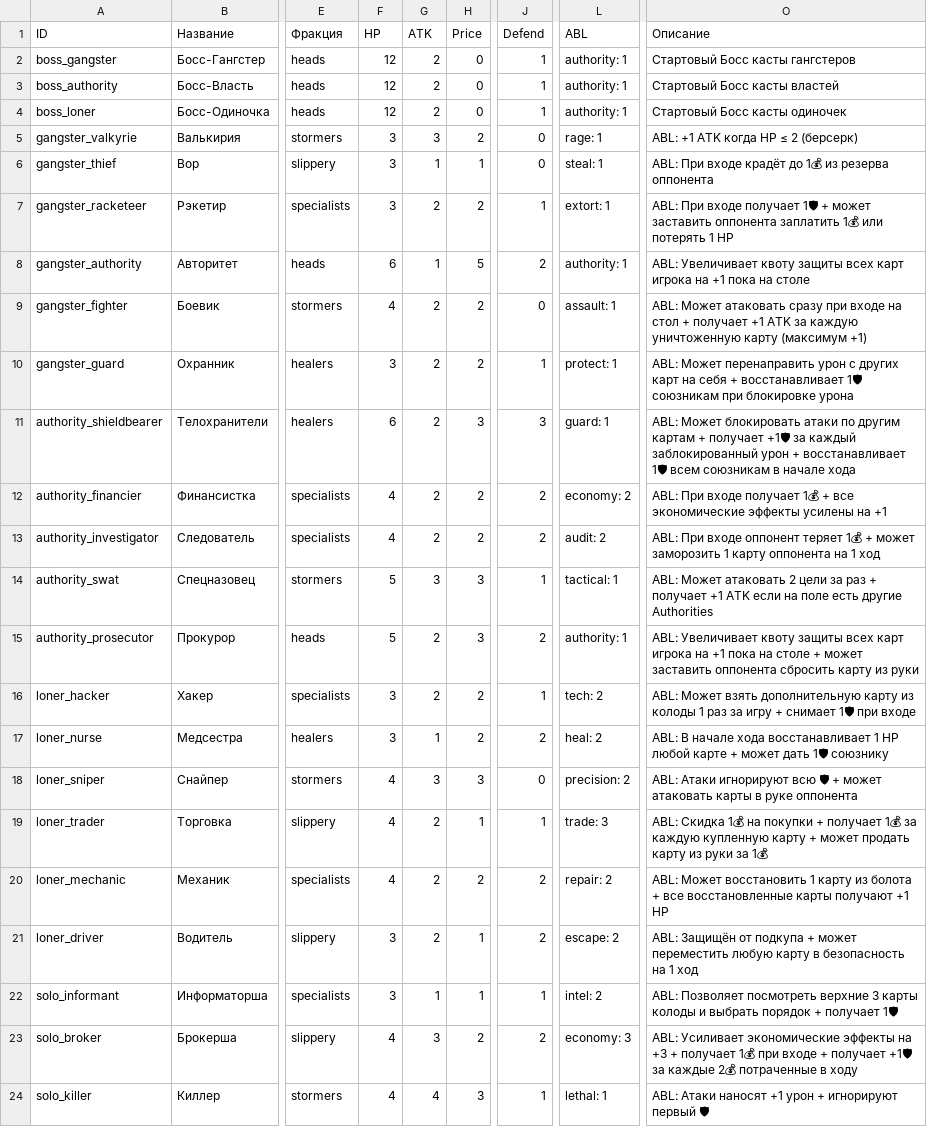
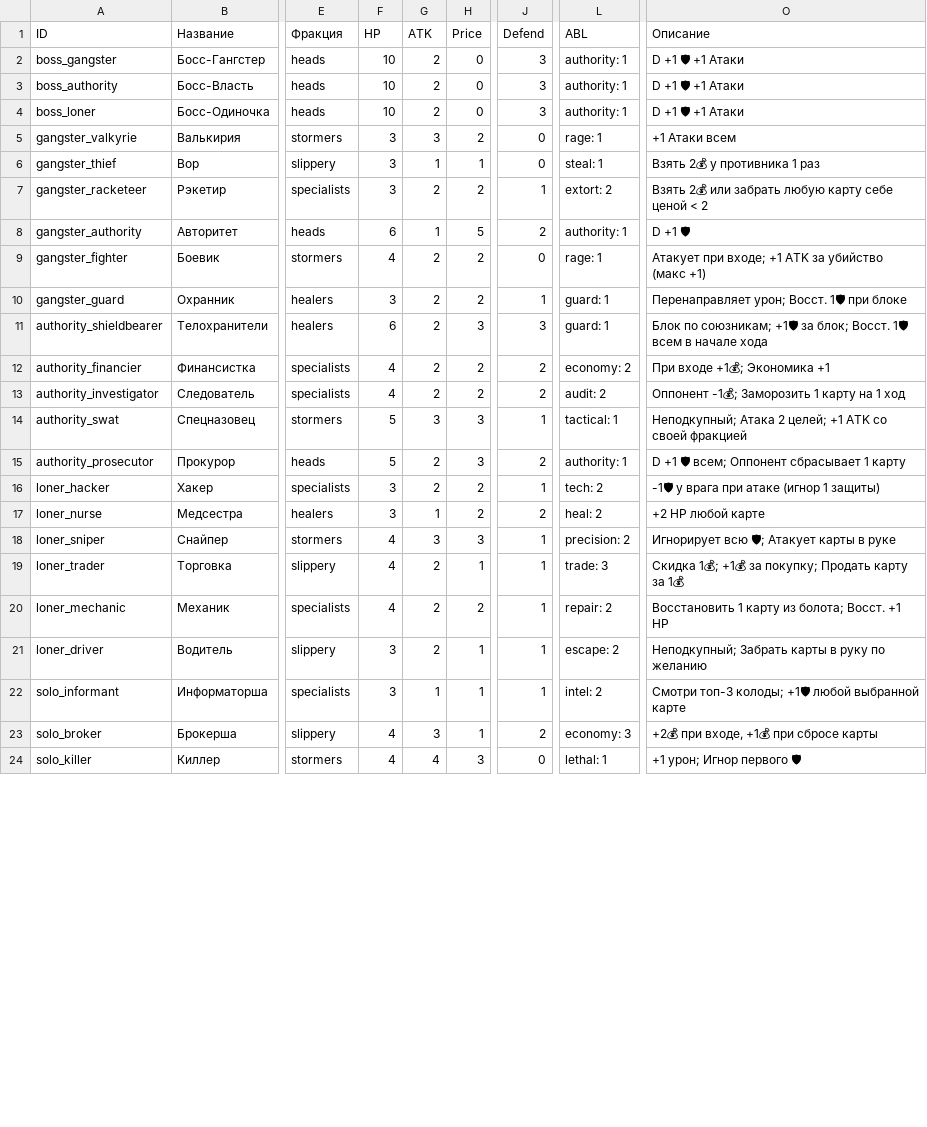
Before and after one commit to popskraft/kingpin, a CSV file: config/cards.csv, drawn as a sheet; only a part is shown, gaps mark what is left out; the diff covers the shown part only; the diff names each change by its address in the sheet, - before the commit and + after, or states it on an @@ line.

Commit message:
feat: add price, corruption and rage stats to card model and UI

```diff
--- a/config/cards.csv
+++ b/config/cards.csv
-F2:F4 (HP): 12
+F2:F4 (HP): 10
-J2:J4 (Defend): 1
+J2:J4 (Defend): 3
-O2 (Описание): Стартовый Босс касты гангстеров
+O2 (Описание): D +1 🛡 +1 Атаки
-O3 (Описание): Стартовый Босс касты властей
+O3 (Описание): D +1 🛡 +1 Атаки
-O4 (Описание): Стартовый Босс касты одиночек
+O4 (Описание): D +1 🛡 +1 Атаки
-O5 (Описание): ABL: +1 ATK когда HP ≤ 2 (берсерк)
+O5 (Описание): +1 Атаки всем
-O6 (Описание): ABL: При входе крадёт до 1💰 из резерва оппонента
+O6 (Описание): Взять 2💰 у противника 1 раз
-L7 (ABL): extort: 1
+L7 (ABL): extort: 2
-O7 (Описание): ABL: При входе получает 1🛡 + может заставить оппонента заплатить 1💰 или потерять 1 HP
+O7 (Описание): Взять 2💰 или забрать любую карту себе ценой < 2
-O8 (Описание): ABL: Увеличивает квоту защиты всех карт игрока на +1 пока на столе
+O8 (Описание): D +1 🛡
-L9 (ABL): assault: 1
+L9 (ABL): rage: 1
-O9 (Описание): ABL: Может атаковать сразу при входе на стол + получает +1 ATK за каждую уничтоженную карту (максимум +1)
+O9 (Описание): Атакует при входе; +1 ATK за убийство (макс +1)
-L10 (ABL): protect: 1
+L10 (ABL): guard: 1
-O10 (Описание): ABL: Может перенаправить урон с других карт на себя + восстанавливает 1🛡 союзникам при блокировке урона
+O10 (Описание): Перенаправляет урон; Восст. 1🛡 при блоке
-O11 (Описание): ABL: Может блокировать атаки по другим картам + получает +1🛡 за каждый заблокированный урон + восстанавливает 1🛡 всем союзникам в начале…
+O11 (Описание): Блок по союзникам; +1🛡 за блок; Восст. 1🛡 всем в начале…
-O12 (Описание): ABL: При входе получает 1💰 + все экономические эффекты усилены на +1
+O12 (Описание): При входе +1💰; Экономика +1
-O13 (Описание): ABL: При входе оппонент теряет 1💰 + может заморозить 1 карту оппонента на 1…
+O13 (Описание): Оппонент -1💰; Заморозить 1 карту на 1…
-O14 (Описание): ABL: Может атаковать 2 цели за раз + получает +1 ATK если на поле есть другие Authorities
+O14 (Описание): Неподкупный; Атака 2 целей; +1 ATK со своей фракцией
-O15 (Описание): ABL: Увеличивает квоту защиты всех карт игрока на +1 пока на столе + может заставить оппонента сбросить карту из руки
+O15 (Описание): D +1 🛡 всем; Оппонент сбрасывает 1 карту
-O16 (Описание): ABL: Может взять дополнительную карту из колоды 1 раз за игру + снимает 1🛡 при входе
+O16 (Описание): -1🛡 у врага при атаке (игнор 1 защиты)
-O17 (Описание): ABL: В начале хода восстанавливает 1 HP любой карте + может дать 1🛡 союзнику
+O17 (Описание): +2 HP любой карте
-J18 (Defend): 0
+J18 (Defend): 1
-O18 (Описание): ABL: Атаки игнорируют всю 🛡 + может атаковать карты в руке оппонента
+O18 (Описание): Игнорирует всю 🛡; Атакует карты в руке
-O19 (Описание): ABL: Скидка 1💰 на покупки + получает 1💰 за каждую купленную карту + может продать карту из руки за 1💰
+O19 (Описание): Скидка 1💰; +1💰 за покупку; Продать карту за 1💰
-J20:J21 (Defend): 2
+J20:J21 (Defend): 1
-O20 (Описание): ABL: Может восстановить 1 карту из болота + все восстановленные карты получают +1 HP
+O20 (Описание): Восстановить 1 карту из болота; Восст. +1 HP
-O21 (Описание): ABL: Защищён от подкупа + может переместить любую карту в безопасность на 1 ход
+O21 (Описание): Неподкупный; Забрать карты в руку по желанию
-O22 (Описание): ABL: Позволяет посмотреть верхние 3 карты колоды и выбрать порядок + получает 1🛡
+O22 (Описание): Смотри топ-3 колоды; +1🛡 любой выбранной карте
-H23 (Price): 2
+H23 (Price): 1
-O23 (Описание): ABL: Усиливает экономические эффекты на +3 + получает 1💰 при входе + получает +1🛡 за каждые 2💰 потраченные в ходу
+O23 (Описание): +2💰 при входе, +1💰 при сбросе карты
-J24 (Defend): 1
+J24 (Defend): 0
-O24 (Описание): ABL: Атаки наносят +1 урон + игнорируют первый 🛡
+O24 (Описание): +1 урон; Игнор первого 🛡
```
Also changed, not shown: 11 edited cells elsewhere in this file, 11 other files.
